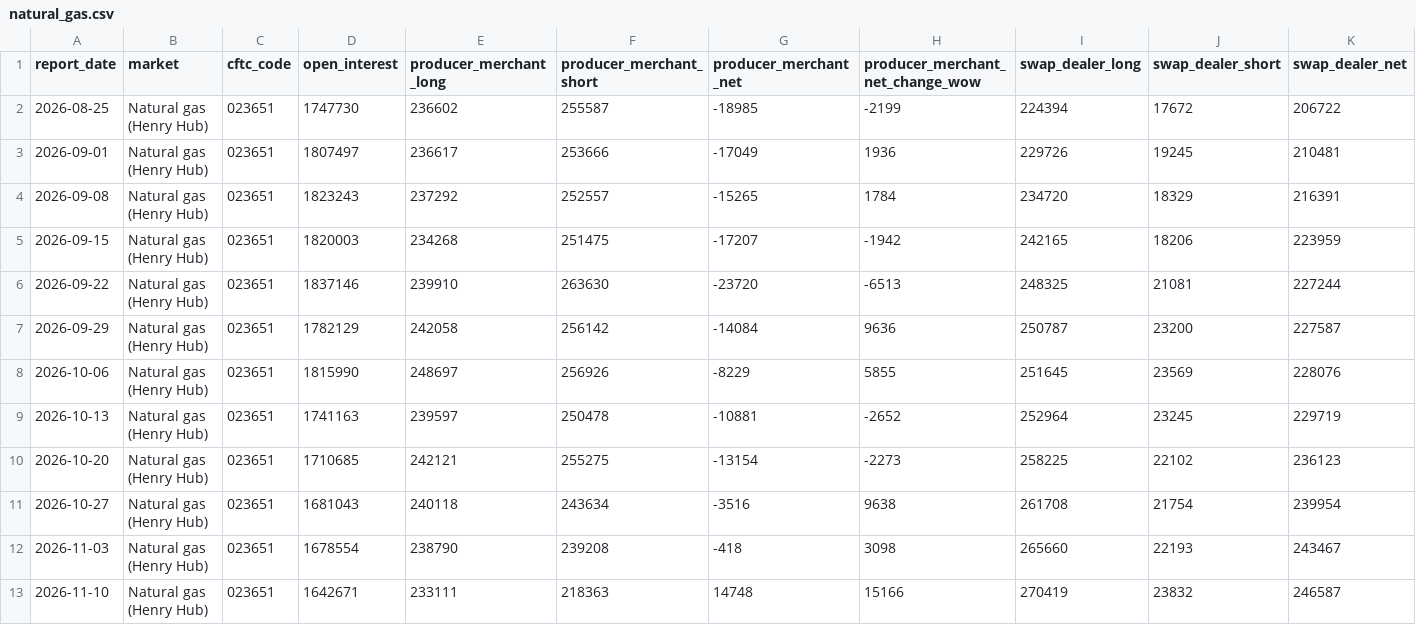
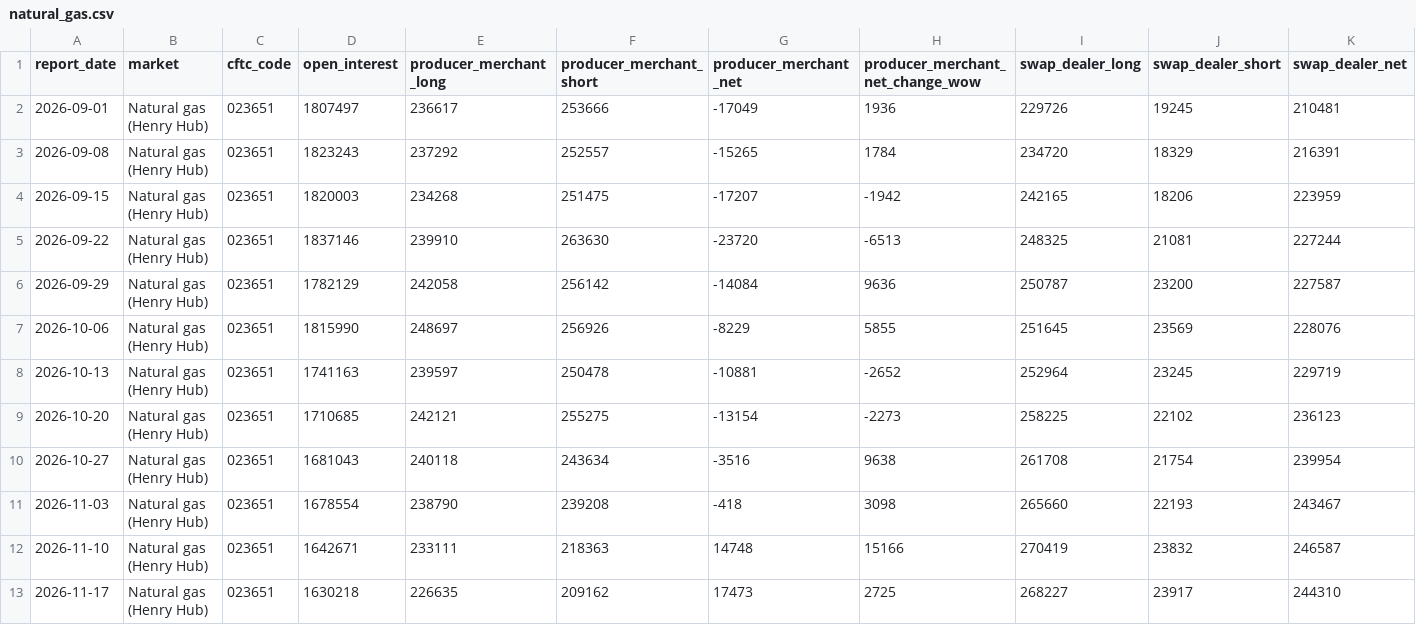
Before and after one commit to D-Tower1/dark-tower-data-free-samples, a CSV file: data/cot/natural_gas.csv, drawn as a sheet; only a part is shown; removed rows and columns are numbered as before the commit, all else as after; rows hold the shown columns only; the diff names each change by its address in the sheet, - before the commit and + after, or states it on an @@ line.

```diff
--- a/data/cot/natural_gas.csv
+++ b/data/cot/natural_gas.csv
-row 2: 2026-08-25 | Natural gas (Henry Hub) | 023651 | 1747730 | 236602 | 255587 | -18985 | -2199 | 224394 | 17672 | 206722
+row 13: 2026-11-17 | Natural gas (Henry Hub) | 023651 | 1630218 | 226635 | 209162 | 17473 | 2725 | 268227 | 23917 | 244310
```
Also changed, not shown: data/cot/COT_LATEST.csv, data/cot/euro_fx.csv, 18 other files.
